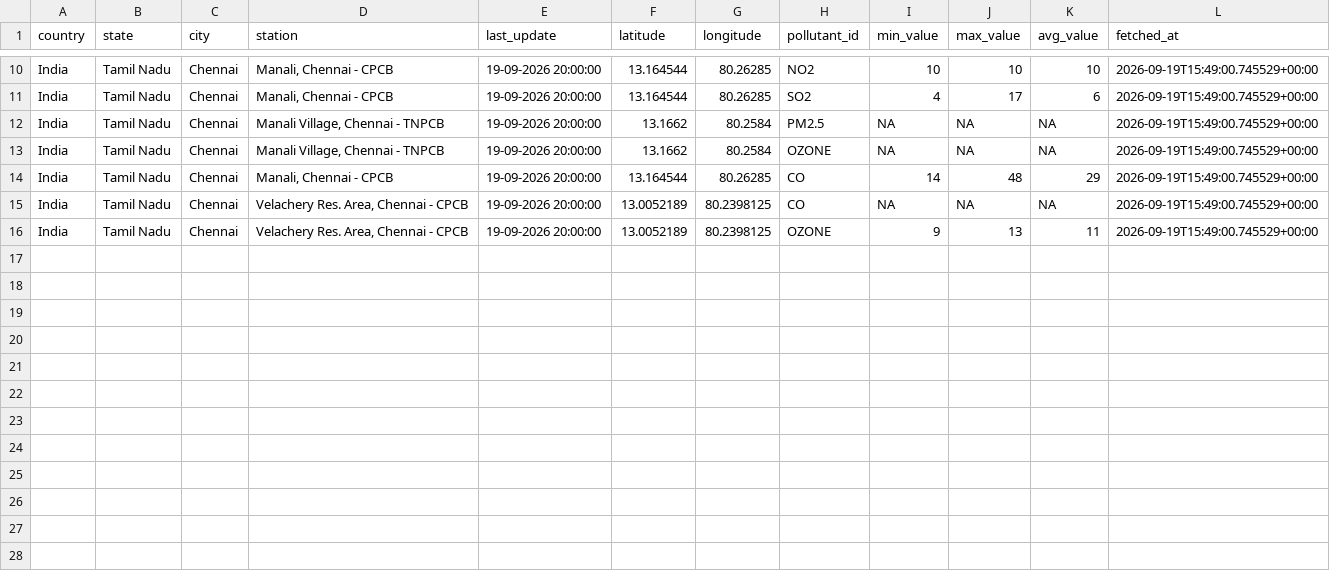
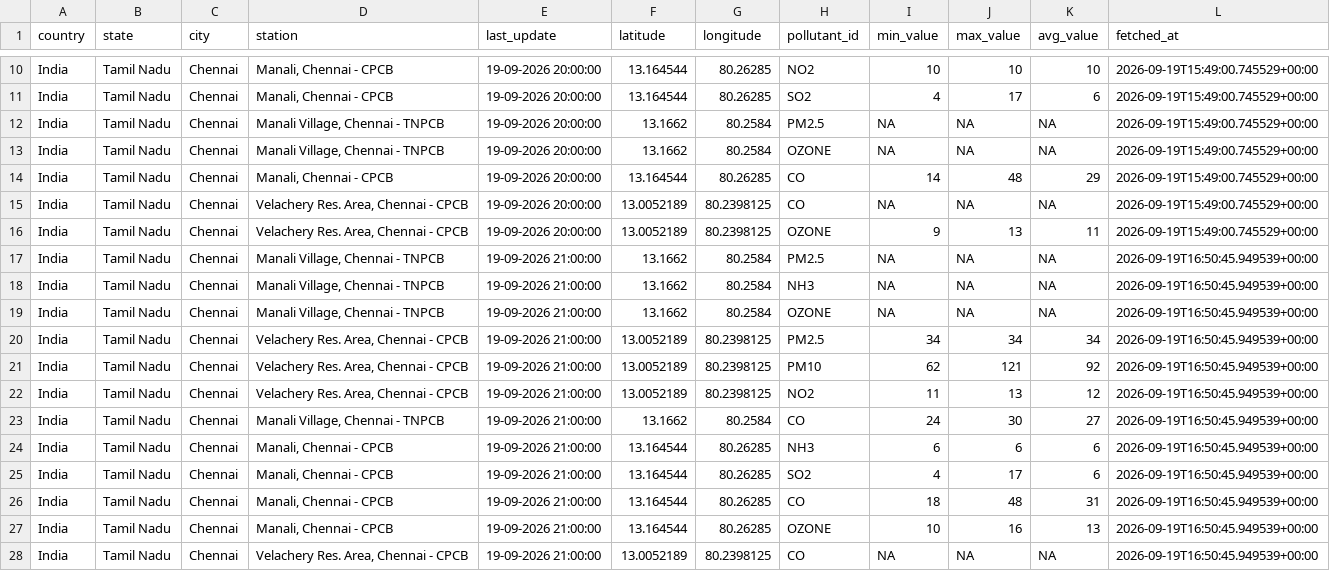
Before and after one commit to Dhruuv26/air-quality-forecast, a CSV file: data/raw/cpcb_history.csv, drawn as a sheet; only a part is shown, gaps mark what is left out; the diff names each change by its address in the sheet, - before the commit and + after, or states it on an @@ line.

```diff
--- a/data/raw/cpcb_history.csv
+++ b/data/raw/cpcb_history.csv
+row 17: India | Tamil Nadu | Chennai | Manali Village, Chennai - TNPCB | 19-09-2026 21:00:00 | 13.1662 | 80.2584 | PM2.5 | NA | NA | NA | 2026-09-19T16:50:45.949539+00:00
+row 18: India | Tamil Nadu | Chennai | Manali Village, Chennai - TNPCB | 19-09-2026 21:00:00 | 13.1662 | 80.2584 | NH3 | NA | NA | NA | 2026-09-19T16:50:45.949539+00:00
+row 19: India | Tamil Nadu | Chennai | Manali Village, Chennai - TNPCB | 19-09-2026 21:00:00 | 13.1662 | 80.2584 | OZONE | NA | NA | NA | 2026-09-19T16:50:45.949539+00:00
+row 20: India | Tamil Nadu | Chennai | Velachery Res. Area, Chennai - CPCB | 19-09-2026 21:00:00 | 13.0052189 | 80.2398125 | PM2.5 | 34 | 34 | 34 | 2026-09-19T16:50:45.949539+00:00
+row 21: India | Tamil Nadu | Chennai | Velachery Res. Area, Chennai - CPCB | 19-09-2026 21:00:00 | 13.0052189 | 80.2398125 | PM10 | 62 | 121 | 92 | 2026-09-19T16:50:45.949539+00:00
+row 22: India | Tamil Nadu | Chennai | Velachery Res. Area, Chennai - CPCB | 19-09-2026 21:00:00 | 13.0052189 | 80.2398125 | NO2 | 11 | 13 | 12 | 2026-09-19T16:50:45.949539+00:00
+row 23: India | Tamil Nadu | Chennai | Manali Village, Chennai - TNPCB | 19-09-2026 21:00:00 | 13.1662 | 80.2584 | CO | 24 | 30 | 27 | 2026-09-19T16:50:45.949539+00:00
+row 24: India | Tamil Nadu | Chennai | Manali, Chennai - CPCB | 19-09-2026 21:00:00 | 13.164544 | 80.26285 | NH3 | 6 | 6 | 6 | 2026-09-19T16:50:45.949539+00:00
+row 25: India | Tamil Nadu | Chennai | Manali, Chennai - CPCB | 19-09-2026 21:00:00 | 13.164544 | 80.26285 | SO2 | 4 | 17 | 6 | 2026-09-19T16:50:45.949539+00:00
+row 26: India | Tamil Nadu | Chennai | Manali, Chennai - CPCB | 19-09-2026 21:00:00 | 13.164544 | 80.26285 | CO | 18 | 48 | 31 | 2026-09-19T16:50:45.949539+00:00
+row 27: India | Tamil Nadu | Chennai | Manali, Chennai - CPCB | 19-09-2026 21:00:00 | 13.164544 | 80.26285 | OZONE | 10 | 16 | 13 | 2026-09-19T16:50:45.949539+00:00
+row 28: India | Tamil Nadu | Chennai | Velachery Res. Area, Chennai - CPCB | 19-09-2026 21:00:00 | 13.0052189 | 80.2398125 | CO | NA | NA | NA | 2026-09-19T16:50:45.949539+00:00
```
Also changed, not shown: data/raw/firms_history.csv, data/raw/weather_history.csv.
